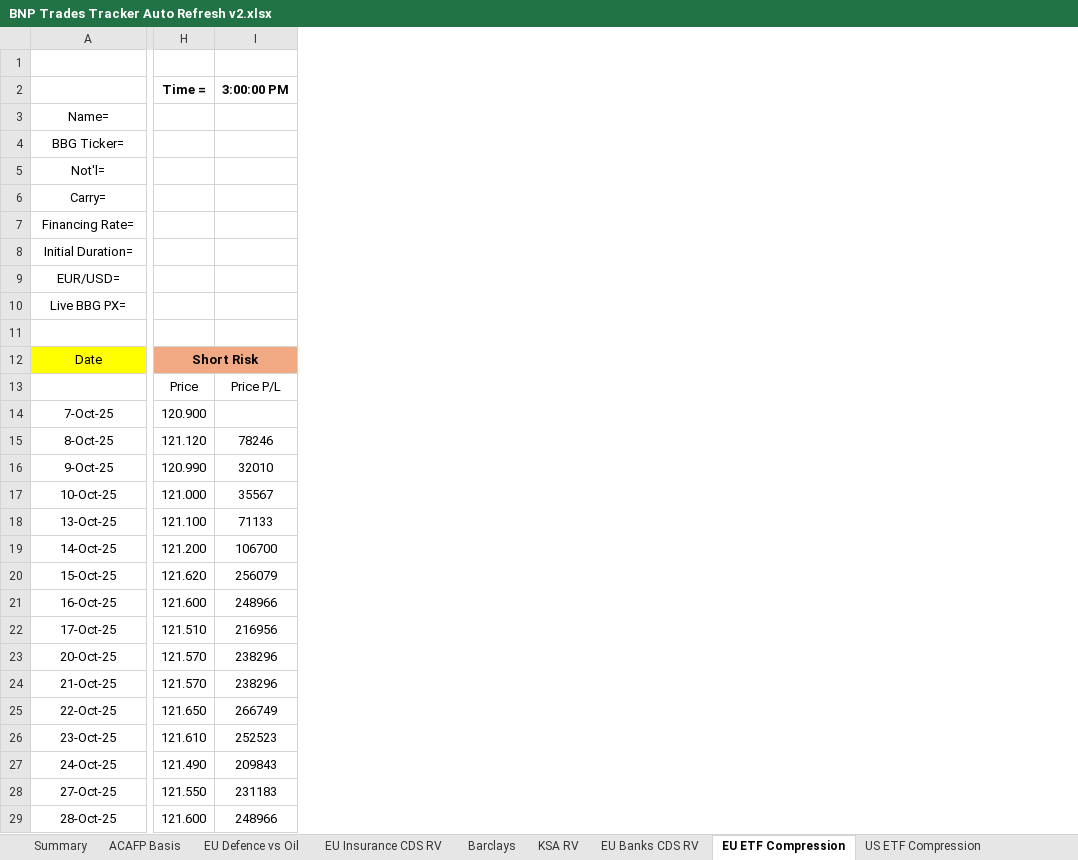
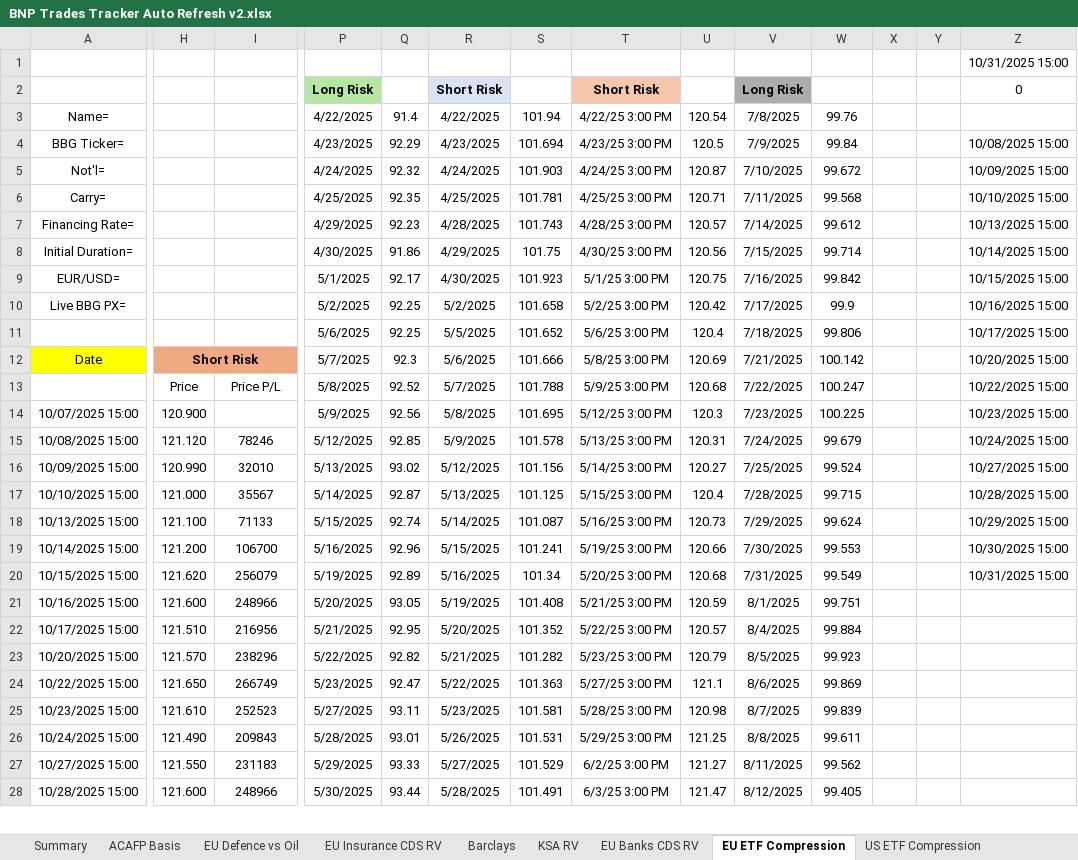
Before and after one commit to vasusharmaiiicm/57.-BNP-Trades-Tracker, an Excel workbook: BNP Trades Tracker Auto Refresh v2.xlsx, sheet EU ETF Compression, drawn as a sheet; only a part is shown, gaps mark what is left out; values as stored, in another font and other column widths than the file's, no borders; charts and pictures and conditional formats not drawn; removed rows and columns are numbered as before the commit, all else as after; rows hold the shown columns only; the diff covers the shown part only; the diff names each change by its address in the sheet, - before the commit and + after, or states it on an @@ line.

Commit message:
Add files via upload

```diff
--- a/BNP Trades Tracker Auto Refresh v2.xlsx (sheet EU ETF Compression)
+++ b/BNP Trades Tracker Auto Refresh v2.xlsx (sheet EU ETF Compression)
@@ column P unhidden, rows 2-28: Long Risk | 4/22/2025 | 4/23/2025 | 4/24/2025 | 4/25/2025 | 4/29/2025 | 4/30/2025 | 5/1/2025 | 5/2/2025 | 5/6/2025 | 5/7/2025 | 5/8/2025 | 5/9/2025 | 5/12/2025 | 5/13/2025 | 5/14/2025 | 5/15/2025 | 5/16/2025 | 5/19/2025 | 5/20/2025 | 5/21/2025 | 5/22/2025 | 5/23/2025 | 5/27/2025 | 5/28/2025 | 5/29/2025 | 5/30/2025 @@
@@ column Q unhidden, rows 3-28: 91.4 | 92.29 | 92.32 | 92.35 | 92.23 | 91.86 | 92.17 | 92.25 | 92.25 | 92.3 | 92.52 | 92.56 | 92.85 | 93.02 | 92.87 | 92.74 | 92.96 | 92.89 | 93.05 | 92.95 | 92.82 | 92.47 | 93.11 | 93.01 | 93.33 | 93.44 @@
@@ column R unhidden, rows 2-28: Short Risk | 4/22/2025 | 4/23/2025 | 4/24/2025 | 4/25/2025 | 4/28/2025 | 4/29/2025 | 4/30/2025 | 5/2/2025 | 5/5/2025 | 5/6/2025 | 5/7/2025 | 5/8/2025 | 5/9/2025 | 5/12/2025 | 5/13/2025 | 5/14/2025 | 5/15/2025 | 5/16/2025 | 5/19/2025 | 5/20/2025 | 5/21/2025 | 5/22/2025 | 5/23/2025 | 5/26/2025 | 5/27/2025 | 5/28/2025 @@
@@ column S unhidden, rows 3-28: 101.94 | 101.694 | 101.903 | 101.781 | 101.743 | 101.75 | 101.923 | 101.658 | 101.652 | 101.666 | 101.788 | 101.695 | 101.578 | 101.156 | 101.125 | 101.087 | 101.241 | 101.34 | 101.408 | 101.352 | 101.282 | 101.363 | 101.581 | 101.531 | 101.529 | 101.491 @@
@@ column T unhidden, rows 2-28: Short Risk | 4/22/25 3:00 PM | 4/23/25 3:00 PM | 4/24/25 3:00 PM | 4/25/25 3:00 PM | 4/28/25 3:00 PM | 4/30/25 3:00 PM | 5/1/25 3:00 PM | 5/2/25 3:00 PM | 5/6/25 3:00 PM | 5/8/25 3:00 PM | 5/9/25 3:00 PM | 5/12/25 3:00 PM | 5/13/25 3:00 PM | 5/14/25 3:00 PM | 5/15/25 3:00 PM | 5/16/25 3:00 PM | 5/19/25 3:00 PM | 5/20/25 3:00 PM | 5/21/25 3:00 PM | 5/22/25 3:00 PM | 5/23/25 3:00 PM | 5/27/25 3:00 PM | 5/28/25 3:00 PM | 5/29/25 3:00 PM | 6/2/25 3:00 PM | 6/3/25 3:00 PM @@
@@ column U unhidden, rows 3-28: 120.54 | 120.5 | 120.87 | 120.71 | 120.57 | 120.56 | 120.75 | 120.42 | 120.4 | 120.69 | 120.68 | 120.3 | 120.31 | 120.27 | 120.4 | 120.73 | 120.66 | 120.68 | 120.59 | 120.57 | 120.79 | 121.1 | 120.98 | 121.25 | 121.27 | 121.47 @@
@@ column V unhidden, rows 2-28: Long Risk | 7/8/2025 | 7/9/2025 | 7/10/2025 | 7/11/2025 | 7/14/2025 | 7/15/2025 | 7/16/2025 | 7/17/2025 | 7/18/2025 | 7/21/2025 | 7/22/2025 | 7/23/2025 | 7/24/2025 | 7/25/2025 | 7/28/2025 | 7/29/2025 | 7/30/2025 | 7/31/2025 | 8/1/2025 | 8/4/2025 | 8/5/2025 | 8/6/2025 | 8/7/2025 | 8/8/2025 | 8/11/2025 | 8/12/2025 @@
@@ column W unhidden, rows 3-28: 99.76 | 99.84 | 99.672 | 99.568 | 99.612 | 99.714 | 99.842 | 99.9 | 99.806 | 100.142 | 100.247 | 100.225 | 99.679 | 99.524 | 99.715 | 99.624 | 99.553 | 99.549 | 99.751 | 99.884 | 99.923 | 99.869 | 99.839 | 99.611 | 99.562 | 99.405 @@
+column X, empty
+column Y, empty
+column Z, rows 1-20: 10/31/2025 15:00 | 0 |  | 10/08/2025 15:00 | 10/09/2025 15:00 | 10/10/2025 15:00 | 10/13/2025 15:00 | 10/14/2025 15:00 | 10/15/2025 15:00 | 10/16/2025 15:00 | 10/17/2025 15:00 | 10/20/2025 15:00 | 10/22/2025 15:00 | 10/23/2025 15:00 | 10/24/2025 15:00 | 10/27/2025 15:00 | 10/28/2025 15:00 | 10/29/2025 15:00 | 10/30/2025 15:00 | 10/31/2025 15:00
-H2: Time =
+H2: (empty)
-I2: 3:00:00 PM
+I2: (empty)
-row 11: (empty)
+row 11:  |  |  | 5/6/2025 | 92.25 | 5/5/2025 | 101.652 | 5/6/25 3:00 PM | 120.4 | 7/18/2025 | 99.806 |  |  | 10/17/2025 15:00
-A14: 7-Oct-25
+A14: 10/07/2025 15:00
-A15: 8-Oct-25
+A15: 10/08/2025 15:00
-A16: 9-Oct-25
+A16: 10/09/2025 15:00
-A17: 10-Oct-25
+A17: 10/10/2025 15:00
-A18: 13-Oct-25
+A18: 10/13/2025 15:00
-A19: 14-Oct-25
+A19: 10/14/2025 15:00
-A20: 15-Oct-25
+A20: 10/15/2025 15:00
-A21: 16-Oct-25
+A21: 10/16/2025 15:00
-A22: 17-Oct-25
+A22: 10/17/2025 15:00
-A23: 20-Oct-25
+A23: 10/20/2025 15:00
-row 24: 21-Oct-25 | 121.570 | 238296
-A24: 22-Oct-25
+A24: 10/22/2025 15:00
-A25: 23-Oct-25
+A25: 10/23/2025 15:00
-A26: 24-Oct-25
+A26: 10/24/2025 15:00
-A27: 27-Oct-25
+A27: 10/27/2025 15:00
-A28: 28-Oct-25
+A28: 10/28/2025 15:00
```
Also changed, not shown: 8 added rows, 7 removed rows and 800 edited cells elsewhere in this sheet, sheet EU Banks CDS RV, sheet US ETF Compression, sheet Summary, sheet Barclays, sheet ACAFP Basis, sheet EU Insurance CDS RV, 2 more sheets, formulas that keep their value, charts or pictures.
